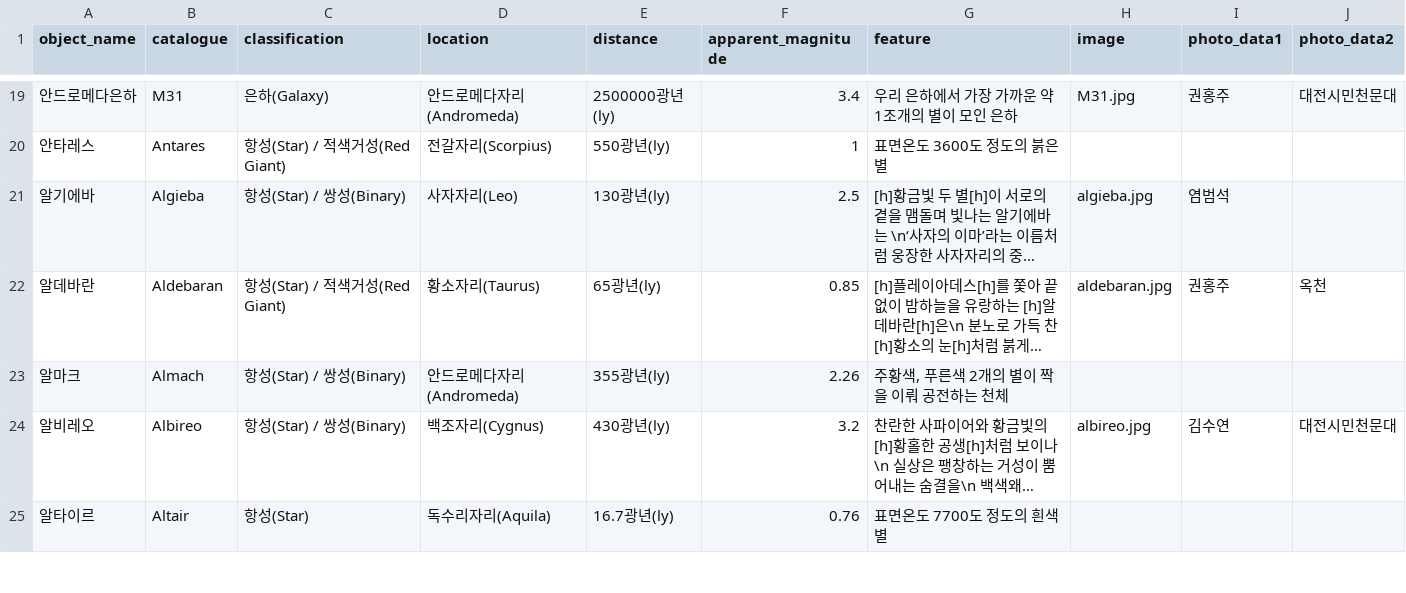
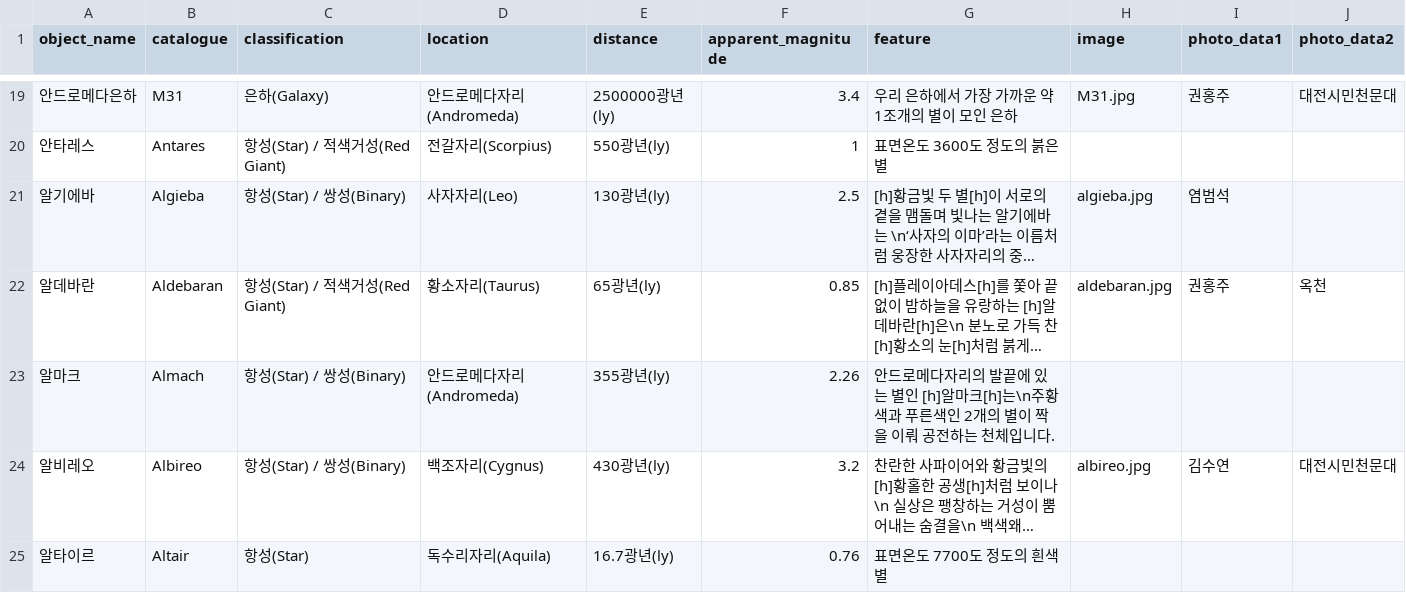
Before and after one commit to starburstgalaxy00/starburstgalaxy00.github.io, a CSV file: data/observationtable.csv, drawn as a sheet; only a part is shown, gaps mark what is left out; long unchanged cells end in …; the diff names each change by its address in the sheet, - before the commit and + after, or states it on an @@ line.

```diff
--- a/data/observationtable.csv
+++ b/data/observationtable.csv
-G23 (feature): 주황색, 푸른색 2개의 별이 짝을 이뤄 공전하는 천체
+G23 (feature): 안드로메다자리의 발끝에 있는 별인 [h]알마크[h]는\n주황색과 푸른색인 2개의 별이 짝을 이뤄 공전하는 천체입니다.
```
